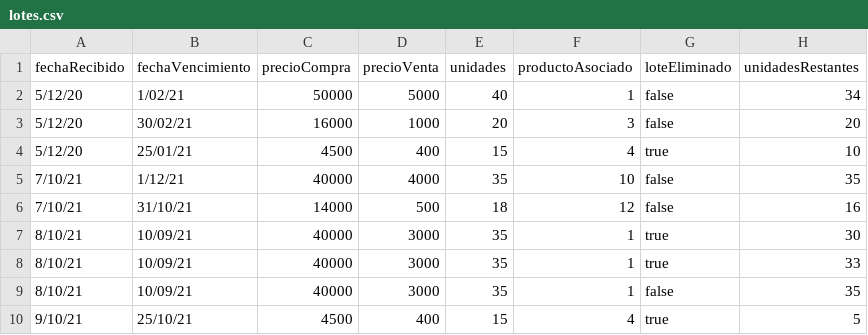
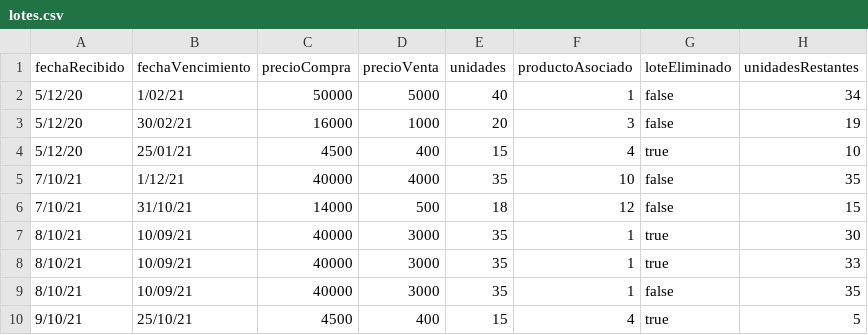
Before and after one commit to DPOO-JJ/proyecto-1, a CSV file: proyecto-1/data/lotes.csv, drawn as a sheet.

```diff
--- a/proyecto-1/data/lotes.csv
+++ b/proyecto-1/data/lotes.csv
@@ -2,6 +2,6 @@
 5/12/20,1/02/21,50000,5000,40,1,false,34
-5/12/20,30/02/21,16000,1000,20,3,false,20
+5/12/20,30/02/21,16000,1000,20,3,false,19
 5/12/20,25/01/21,4500,400,15,4,true,10
 7/10/21,1/12/21,40000,4000,35,10,false,35
-7/10/21,31/10/21,14000,500,18,12,false,16
+7/10/21,31/10/21,14000,500,18,12,false,15
 8/10/21,10/09/21,40000,3000,35,1,true,30
```
Also changed, not shown: 13 other files.
